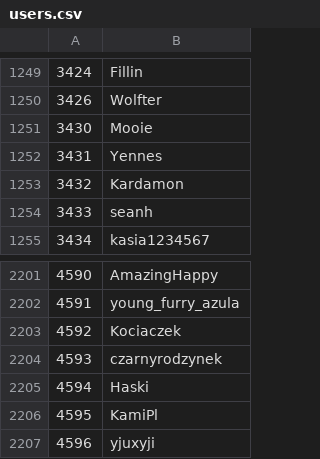
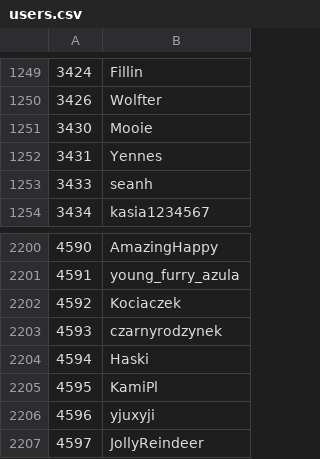
Before and after one commit to Veticia/karma, a CSV file: users.csv, drawn as a sheet; only a part is shown, gaps mark what is left out; removed rows and columns are numbered as before the commit, all else as after; the diff names each change by its address in the sheet, - before the commit and + after, or states it on an @@ line.

Commit message:
autoupdate

```diff
--- a/users.csv
+++ b/users.csv
-row 1253: 3432 | Kardamon
+row 2207: 4597 | JollyReindeer
```
